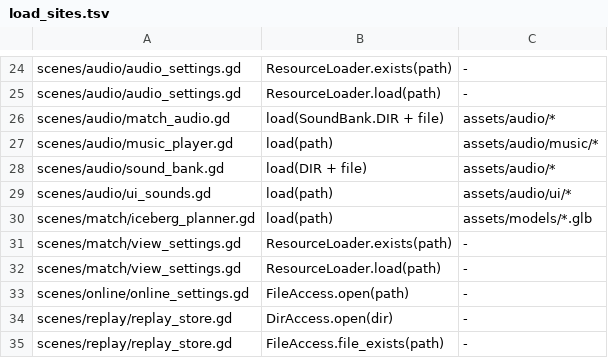
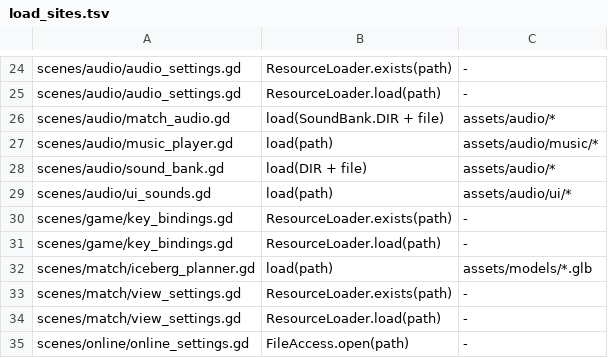
Before and after one commit to hanscanonico/sinking_ship, a TSV file: tools/load_sites.tsv, drawn as a sheet; only a part is shown, gaps mark what is left out; the shorter side is filled out with more unchanged rows; the diff names each change by its address in the sheet, - before the commit and + after, or states it on an @@ line.

```diff
--- a/tools/load_sites.tsv
+++ b/tools/load_sites.tsv
+row 30: scenes/game/key_bindings.gd | ResourceLoader.exists(path) | -
+row 31: scenes/game/key_bindings.gd | ResourceLoader.load(path) | -
```
Also changed, not shown: 9 other files.
